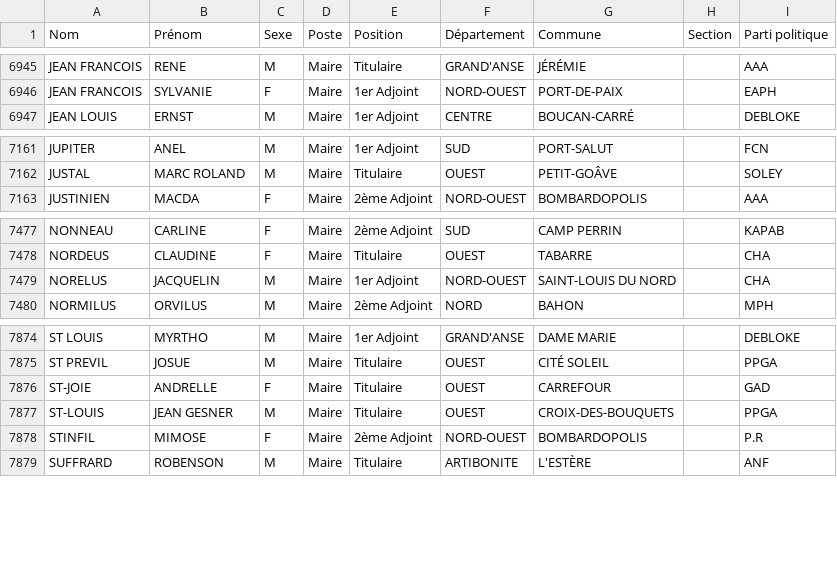
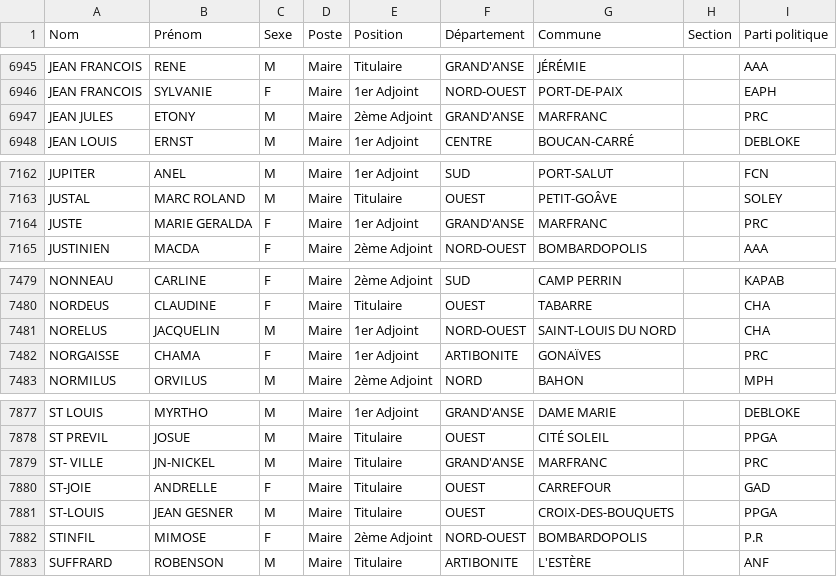
Before and after one commit to ayamr/napvote, a CSV file: data/candidats_cep.csv, drawn as a sheet; only a part is shown, gaps mark what is left out.

```diff
--- a/data/candidats_cep.csv
+++ b/data/candidats_cep.csv
@@ -6946,2 +6946,3 @@
 "JEAN FRANCOIS";"SYLVANIE";"F";"Maire";"1er Adjoint";"NORD-OUEST";"PORT-DE-PAIX";"";"EAPH"
+"JEAN JULES";"ETONY";"M";"Maire";"2ème Adjoint";"GRAND'ANSE";"MARFRANC";"";"PRC"
 "JEAN LOUIS";"ERNST";"M";"Maire";"1er Adjoint";"CENTRE";"BOUCAN-CARRÉ";"";"DEBLOKE"
@@ -7162,2 +7163,3 @@
 "JUSTAL";"MARC ROLAND";"M";"Maire";"Titulaire";"OUEST";"PETIT-GOÂVE";"";"SOLEY"
+"JUSTE";"MARIE GERALDA";"F";"Maire";"1er Adjoint";"GRAND'ANSE";"MARFRANC";"";"PRC"
 "JUSTINIEN";"MACDA";"F";"Maire";"2ème Adjoint";"NORD-OUEST";"BOMBARDOPOLIS";"";"AAA"
@@ -7479,2 +7481,3 @@
 "NORELUS";"JACQUELIN";"M";"Maire";"1er Adjoint";"NORD-OUEST";"SAINT-LOUIS DU NORD";"";"CHA"
+"NORGAISSE";"CHAMA";"F";"Maire";"1er Adjoint";"ARTIBONITE";"GONAÏVES";"";"PRC"
 "NORMILUS";"ORVILUS";"M";"Maire";"2ème Adjoint";"NORD";"BAHON";"";"MPH"
@@ -7875,2 +7878,3 @@
 "ST PREVIL";"JOSUE";"M";"Maire";"Titulaire";"OUEST";"CITÉ SOLEIL";"";"PPGA"
+"ST- VILLE";"JN-NICKEL";"M";"Maire";"Titulaire";"GRAND'ANSE";"MARFRANC";"";"PRC"
 "ST-JOIE";"ANDRELLE";"F";"Maire";"Titulaire";"OUEST";"CARREFOUR";"";"GAD"
```
Also changed, not shown: 7 other files.
